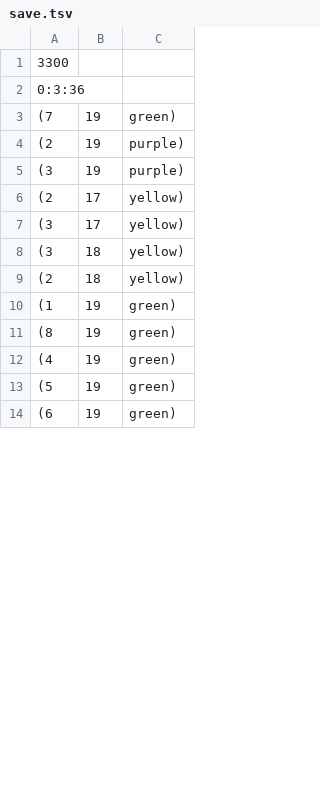
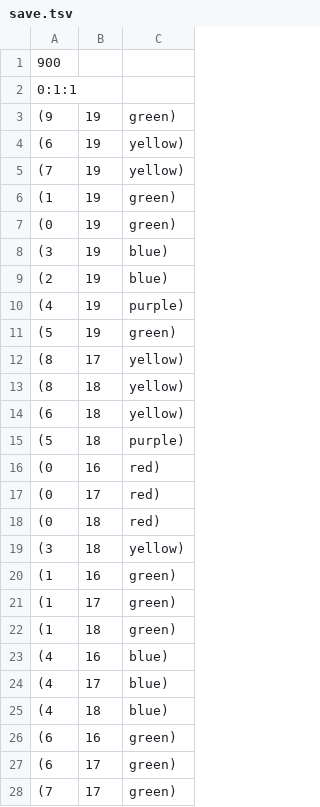
Before and after one commit to Kirill-Lekhov/tetris, a TSV file: data/save.tsv, drawn as a sheet; only a part is shown; the diff covers the shown part only.

```diff
--- a/data/save.tsv
+++ b/data/save.tsv
@@ -1,14 +1,28 @@
-3300
-0:3:36
-(7, 19, green)
-(2, 19, purple)
-(3, 19, purple)
-(2, 17, yellow)
-(3, 17, yellow)
+900
+0:1:1
+(9, 19, green)
+(6, 19, yellow)
+(7, 19, yellow)
+(1, 19, green)
+(0, 19, green)
+(3, 19, blue)
+(2, 19, blue)
+(4, 19, purple)
+(5, 19, green)
+(8, 17, yellow)
+(8, 18, yellow)
+(6, 18, yellow)
+(5, 18, purple)
+(0, 16, red)
+(0, 17, red)
+(0, 18, red)
 (3, 18, yellow)
-(2, 18, yellow)
-(1, 19, green)
-(8, 19, green)
-(4, 19, green)
-(5, 19, green)
-(6, 19, green)
+(1, 16, green)
+(1, 17, green)
+(1, 18, green)
+(4, 16, blue)
+(4, 17, blue)
+(4, 18, blue)
+(6, 16, green)
+(6, 17, green)
+(7, 17, green)
```
Also changed, not shown: 30 added rows and 5 edited cells elsewhere in this file, 6 other files.
